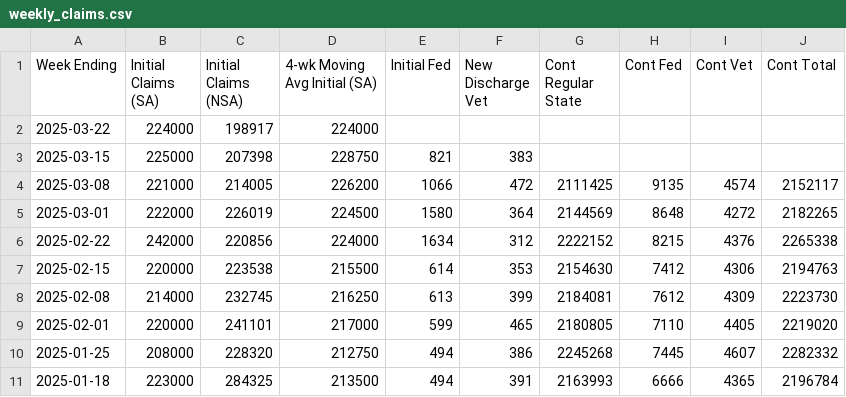
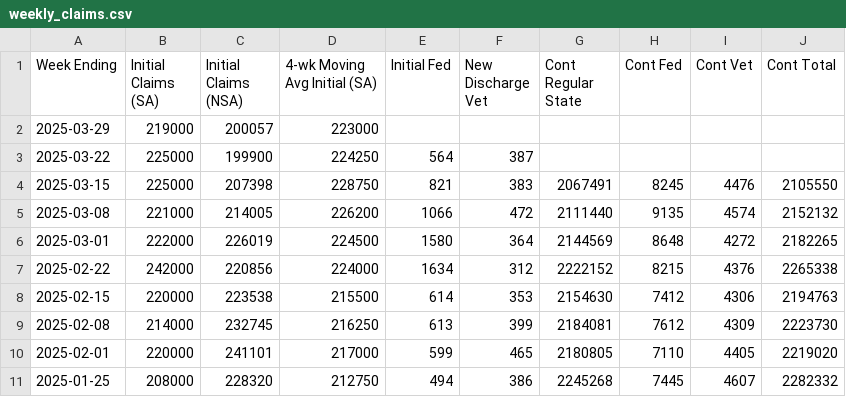
Before and after one commit to harrisj/trump_data, a CSV file: unemployment_claims/weekly_claims.csv, drawn as a sheet; only a part is shown; the shorter side is filled out with more unchanged rows.

Commit message:
New weekly UI claims still hiding DOGE layoffs mostly

```diff
--- a/unemployment_claims/weekly_claims.csv
+++ b/unemployment_claims/weekly_claims.csv
@@ -1,5 +1,6 @@
 Week Ending,Initial Claims (SA),Initial Claims (NSA),4-wk Moving Avg Initial (SA),Initial Fed,New Discharge Vet,Cont Regular State,Cont Fed,Cont Vet,Cont Total
-2025-03-22,224000,198917,224000,,,,,,
-2025-03-15,225000,207398,228750,821,383,,,,
-2025-03-08,221000,214005,226200,1066,472,2111425,9135,4574,2152117
+2025-03-29,219000,200057,223000,,,,,,
+2025-03-22,225000,199900,224250,564,387,,,,
+2025-03-15,225000,207398,228750,821,383,2067491,8245,4476,2105550
+2025-03-08,221000,214005,226200,1066,472,2111440,9135,4574,2152132
 2025-03-01,222000,226019,224500,1580,364,2144569,8648,4272,2182265
```
